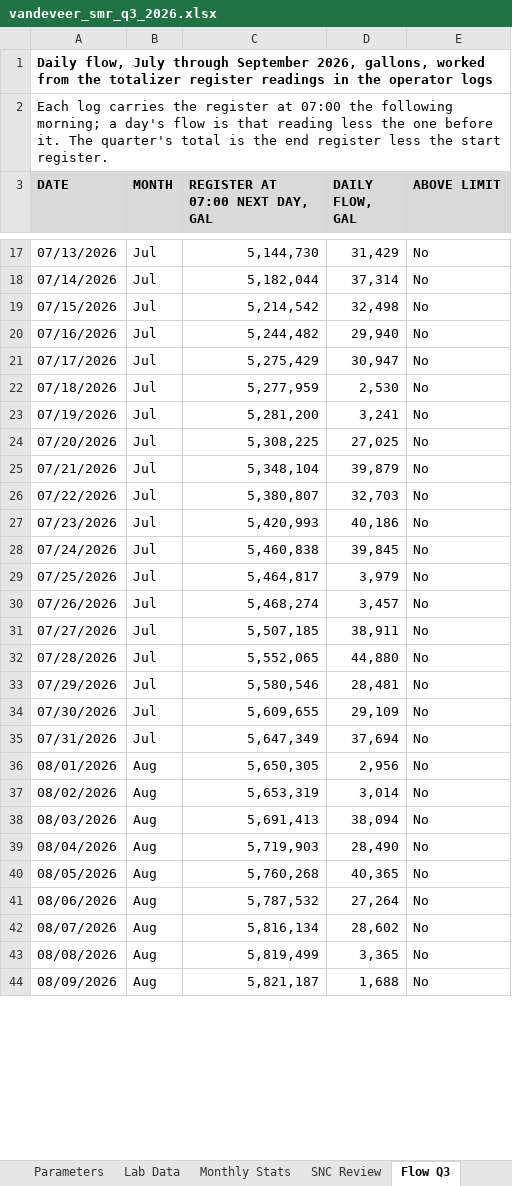
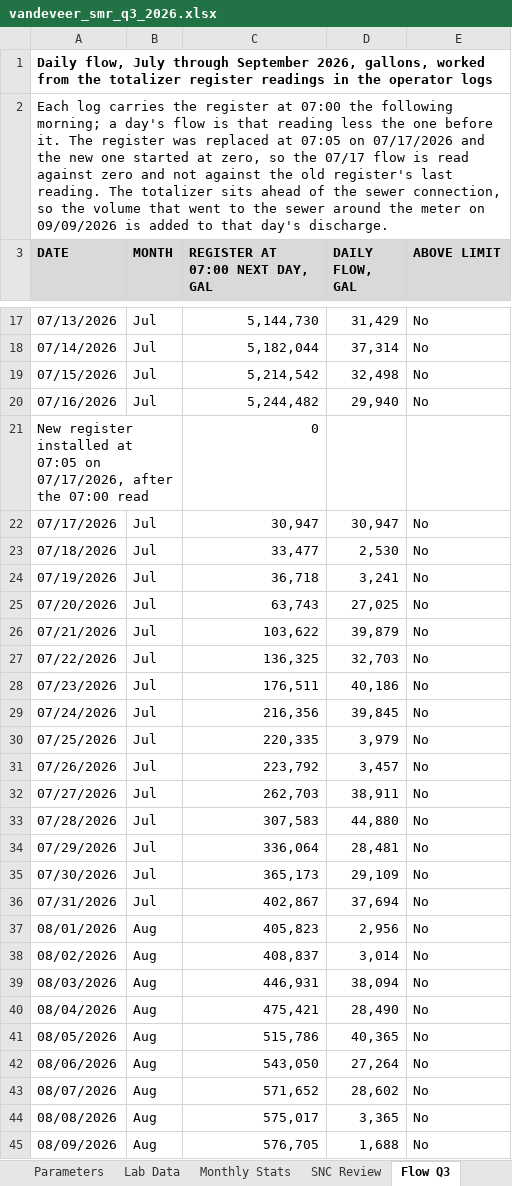
Before and after one commit to goatware-ai/snk-hazy, an Excel workbook: submissions/03-pretreatment-smr-q3-2026/solution/vandeveer_smr_q3_2026.xlsx, sheet Flow Q3, drawn as a sheet; only a part is shown, gaps mark what is left out; values as stored, in another font and other column widths than the file's, no borders; addresses are those after the commit; the diff covers the shown part only; the diff names each change by its address in the sheet, - before the commit and + after, or states it on an @@ line.

```diff
--- a/submissions/03-pretreatment-smr-q3-2026/solution/vandeveer_smr_q3_2026.xlsx (sheet Flow Q3)
+++ b/submissions/03-pretreatment-smr-q3-2026/solution/vandeveer_smr_q3_2026.xlsx (sheet Flow Q3)
-A2 (DATE): …it. The quarter's total is the end register less the start register.
+A2 (DATE): …it. The register was replaced at 07:05 on 07/17/2026 and the new one started at zero, so the 07/17 flow is read against zero and not against the old register's last reading. The totalizer sits ahead of the sewer connection, so the volume that went to the sewer around the meter on 09/09/2026 is added to that day's discharge.
+row 21: New register installed at 07:05 on 07/17/2026, after the 07:00 read |  | 0
-C22 (REGISTER AT 07:00 NEXT DAY, GAL): 5,275,429
+C22 (REGISTER AT 07:00 NEXT DAY, GAL): 30,947
-C23 (REGISTER AT 07:00 NEXT DAY, GAL): 5,277,959
+C23 (REGISTER AT 07:00 NEXT DAY, GAL): 33,477
-C24 (REGISTER AT 07:00 NEXT DAY, GAL): 5,281,200
+C24 (REGISTER AT 07:00 NEXT DAY, GAL): 36,718
-C25 (REGISTER AT 07:00 NEXT DAY, GAL): 5,308,225
+C25 (REGISTER AT 07:00 NEXT DAY, GAL): 63,743
-C26 (REGISTER AT 07:00 NEXT DAY, GAL): 5,348,104
+C26 (REGISTER AT 07:00 NEXT DAY, GAL): 103,622
-C27 (REGISTER AT 07:00 NEXT DAY, GAL): 5,380,807
+C27 (REGISTER AT 07:00 NEXT DAY, GAL): 136,325
-C28 (REGISTER AT 07:00 NEXT DAY, GAL): 5,420,993
+C28 (REGISTER AT 07:00 NEXT DAY, GAL): 176,511
-C29 (REGISTER AT 07:00 NEXT DAY, GAL): 5,460,838
+C29 (REGISTER AT 07:00 NEXT DAY, GAL): 216,356
-C30 (REGISTER AT 07:00 NEXT DAY, GAL): 5,464,817
+C30 (REGISTER AT 07:00 NEXT DAY, GAL): 220,335
-C31 (REGISTER AT 07:00 NEXT DAY, GAL): 5,468,274
+C31 (REGISTER AT 07:00 NEXT DAY, GAL): 223,792
-C32 (REGISTER AT 07:00 NEXT DAY, GAL): 5,507,185
+C32 (REGISTER AT 07:00 NEXT DAY, GAL): 262,703
-C33 (REGISTER AT 07:00 NEXT DAY, GAL): 5,552,065
+C33 (REGISTER AT 07:00 NEXT DAY, GAL): 307,583
-C34 (REGISTER AT 07:00 NEXT DAY, GAL): 5,580,546
+C34 (REGISTER AT 07:00 NEXT DAY, GAL): 336,064
-C35 (REGISTER AT 07:00 NEXT DAY, GAL): 5,609,655
+C35 (REGISTER AT 07:00 NEXT DAY, GAL): 365,173
-C36 (REGISTER AT 07:00 NEXT DAY, GAL): 5,647,349
+C36 (REGISTER AT 07:00 NEXT DAY, GAL): 402,867
-C37 (REGISTER AT 07:00 NEXT DAY, GAL): 5,650,305
+C37 (REGISTER AT 07:00 NEXT DAY, GAL): 405,823
-C38 (REGISTER AT 07:00 NEXT DAY, GAL): 5,653,319
+C38 (REGISTER AT 07:00 NEXT DAY, GAL): 408,837
-C39 (REGISTER AT 07:00 NEXT DAY, GAL): 5,691,413
+C39 (REGISTER AT 07:00 NEXT DAY, GAL): 446,931
-C40 (REGISTER AT 07:00 NEXT DAY, GAL): 5,719,903
+C40 (REGISTER AT 07:00 NEXT DAY, GAL): 475,421
-C41 (REGISTER AT 07:00 NEXT DAY, GAL): 5,760,268
+C41 (REGISTER AT 07:00 NEXT DAY, GAL): 515,786
-C42 (REGISTER AT 07:00 NEXT DAY, GAL): 5,787,532
+C42 (REGISTER AT 07:00 NEXT DAY, GAL): 543,050
-C43 (REGISTER AT 07:00 NEXT DAY, GAL): 5,816,134
+C43 (REGISTER AT 07:00 NEXT DAY, GAL): 571,652
-C44 (REGISTER AT 07:00 NEXT DAY, GAL): 5,819,499
+C44 (REGISTER AT 07:00 NEXT DAY, GAL): 575,017
-C45 (REGISTER AT 07:00 NEXT DAY, GAL): 5,821,187
+C45 (REGISTER AT 07:00 NEXT DAY, GAL): 576,705
```
Also changed, not shown: 6 added rows, 62 edited cells and cell formats elsewhere in this sheet, sheet Lab Data, sheet Notifications, sheet Monthly Stats, sheet SMR Q3, sheet SNC Review, sheet Parameters, 1 more sheet, formulas that keep their value, submissions/03-pretreatment-smr-q3-2026/inputs/lab_results_apr_sep2026.xlsx, 17 other files.
